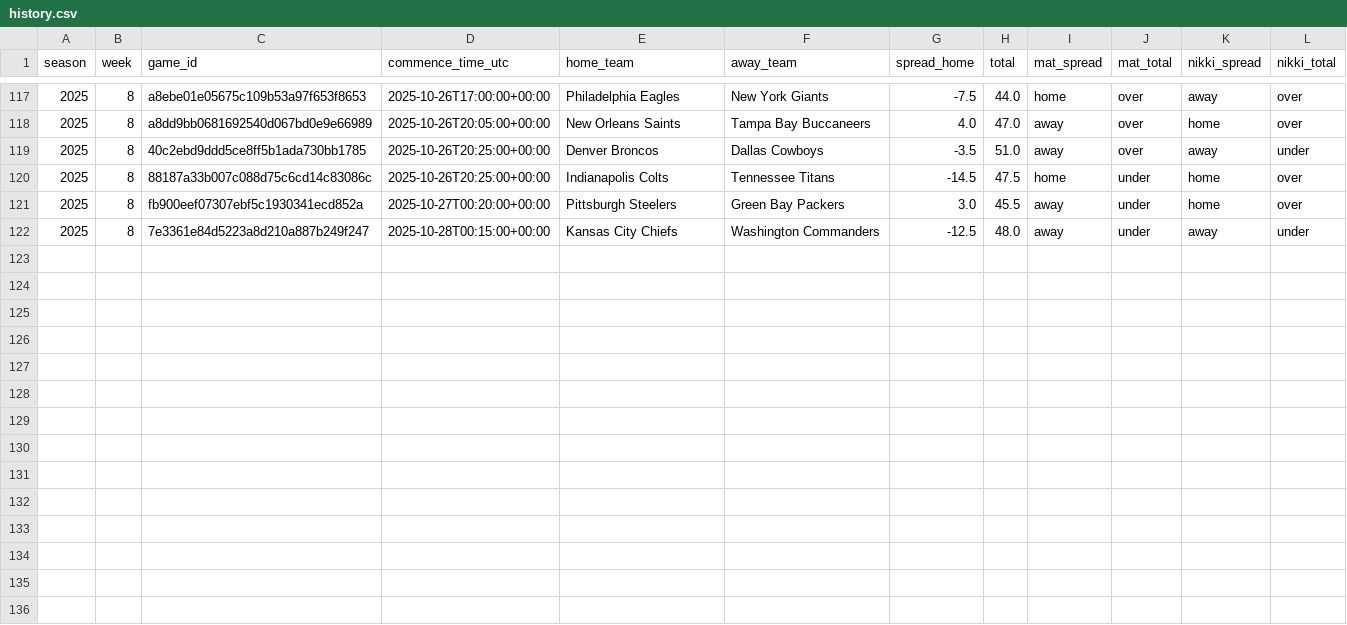
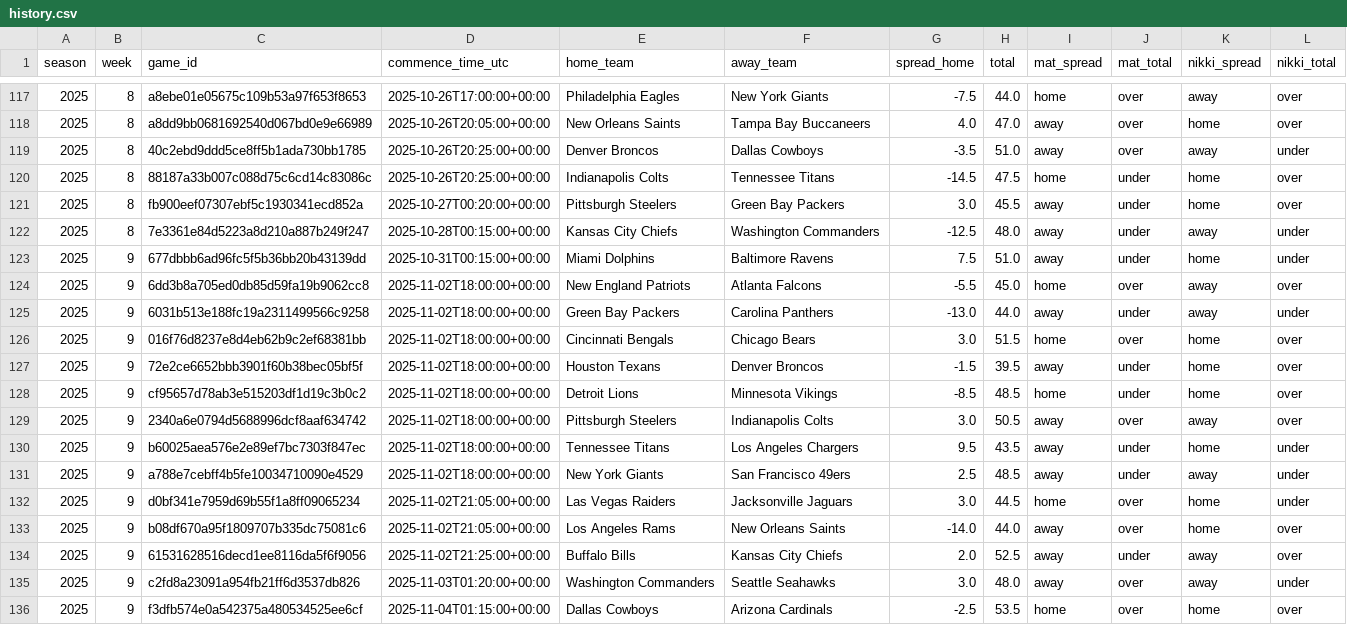
Before and after one commit to Clownworldenjoyer76/nikki_and_mat_bets, a CSV file: docs/data/picks/history.csv, drawn as a sheet; only a part is shown, gaps mark what is left out.

```diff
--- a/docs/data/picks/history.csv
+++ b/docs/data/picks/history.csv
@@ -122 +122,15 @@ season,week,game_id,commence_time_utc,home_team,away_team,spread_home,total,mat_
 2025,8,7e3361e84d5223a8d210a887b249f247,2025-10-28T00:15:00+00:00,Kansas City Chiefs,Washington Commanders,-12.5,48.0,away,under,away,under
+2025,9,677dbbb6ad96fc5f5b36bb20b43139dd,2025-10-31T00:15:00+00:00,Miami Dolphins,Baltimore Ravens,7.5,51.0,away,under,home,under
+2025,9,6dd3b8a705ed0db85d59fa19b9062cc8,2025-11-02T18:00:00+00:00,New England Patriots,Atlanta Falcons,-5.5,45.0,home,over,away,over
+2025,9,6031b513e188fc19a2311499566c9258,2025-11-02T18:00:00+00:00,Green Bay Packers,Carolina Panthers,-13.0,44.0,away,under,away,under
+2025,9,016f76d8237e8d4eb62b9c2ef68381bb,2025-11-02T18:00:00+00:00,Cincinnati Bengals,Chicago Bears,3.0,51.5,home,over,home,over
+2025,9,72e2ce6652bbb3901f60b38bec05bf5f,2025-11-02T18:00:00+00:00,Houston Texans,Denver Broncos,-1.5,39.5,away,under,home,over
+2025,9,cf95657d78ab3e515203df1d19c3b0c2,2025-11-02T18:00:00+00:00,Detroit Lions,Minnesota Vikings,-8.5,48.5,home,under,home,over
+2025,9,2340a6e0794d5688996dcf8aaf634742,2025-11-02T18:00:00+00:00,Pittsburgh Steelers,Indianapolis Colts,3.0,50.5,away,over,away,over
+2025,9,b60025aea576e2e89ef7bc7303f847ec,2025-11-02T18:00:00+00:00,Tennessee Titans,Los Angeles Chargers,9.5,43.5,away,under,home,under
+2025,9,a788e7cebff4b5fe10034710090e4529,2025-11-02T18:00:00+00:00,New York Giants,San Francisco 49ers,2.5,48.5,away,under,away,under
+2025,9,d0bf341e7959d69b55f1a8ff09065234,2025-11-02T21:05:00+00:00,Las Vegas Raiders,Jacksonville Jaguars,3.0,44.5,home,over,home,under
+2025,9,b08df670a95f1809707b335dc75081c6,2025-11-02T21:05:00+00:00,Los Angeles Rams,New Orleans Saints,-14.0,44.0,away,over,home,over
+2025,9,61531628516decd1ee8116da5f6f9056,2025-11-02T21:25:00+00:00,Buffalo Bills,Kansas City Chiefs,2.0,52.5,away,under,away,over
+2025,9,c2fd8a23091a954fb21ff6d3537db826,2025-11-03T01:20:00+00:00,Washington Commanders,Seattle Seahawks,3.0,48.0,away,over,away,under
+2025,9,f3dfb574e0a542375a480534525ee6cf,2025-11-04T01:15:00+00:00,Dallas Cowboys,Arizona Cardinals,-2.5,53.5,home,over,home,over
```
Also changed, not shown: 1 other file.
